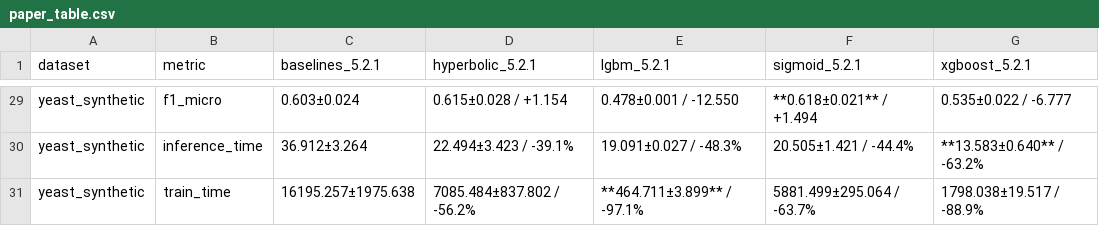
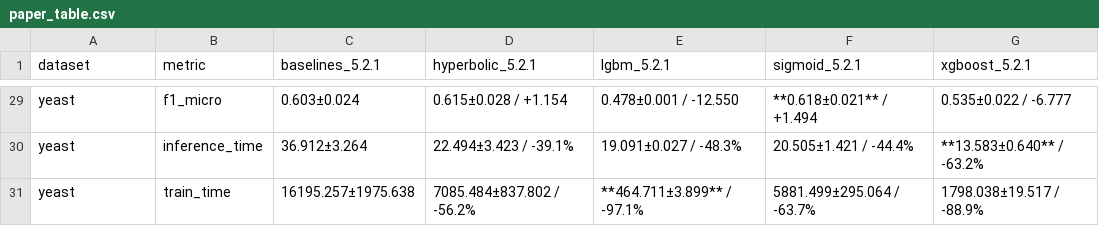
Before and after one commit to leostre/HB, a CSV file: paper_table.csv, drawn as a sheet; only a part is shown, gaps mark what is left out; the diff covers the shown part only; the diff names each change by its address in the sheet, - before the commit and + after, or states it on an @@ line.

```diff
--- a/paper_table.csv
+++ b/paper_table.csv
-A29:A31 (dataset): yeast_synthetic
+A29:A31 (dataset): yeast
```
Also changed, not shown: 27 edited cells elsewhere in this file.
